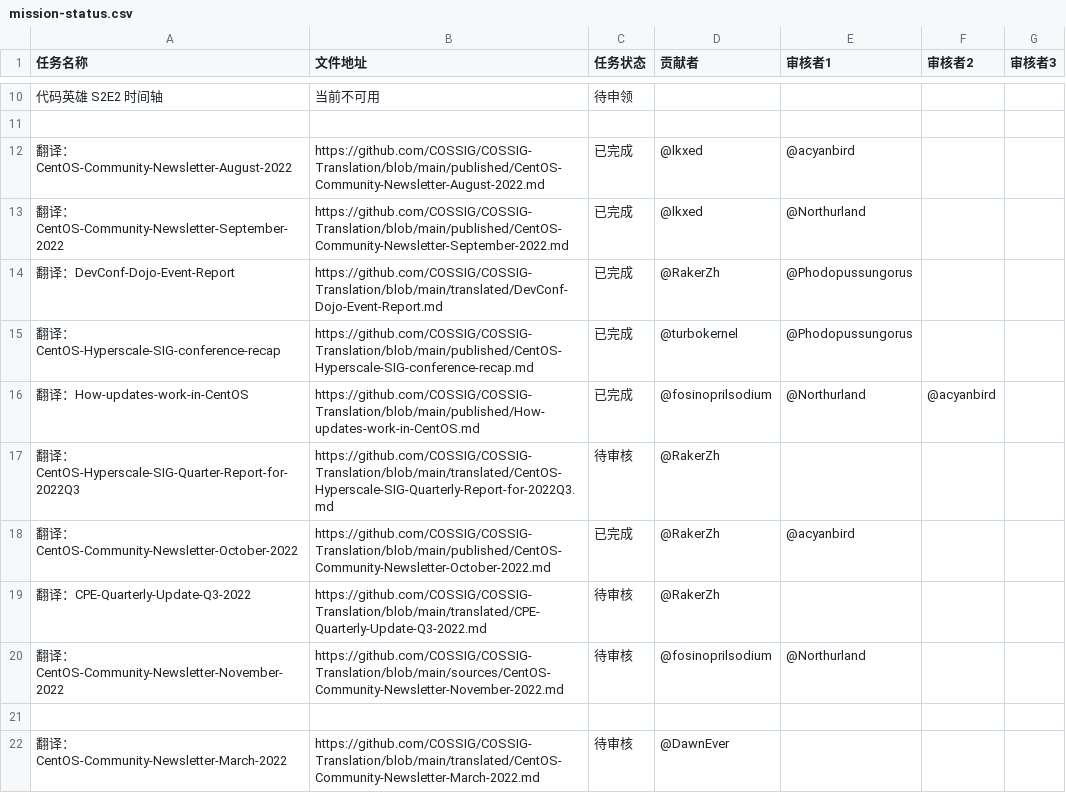
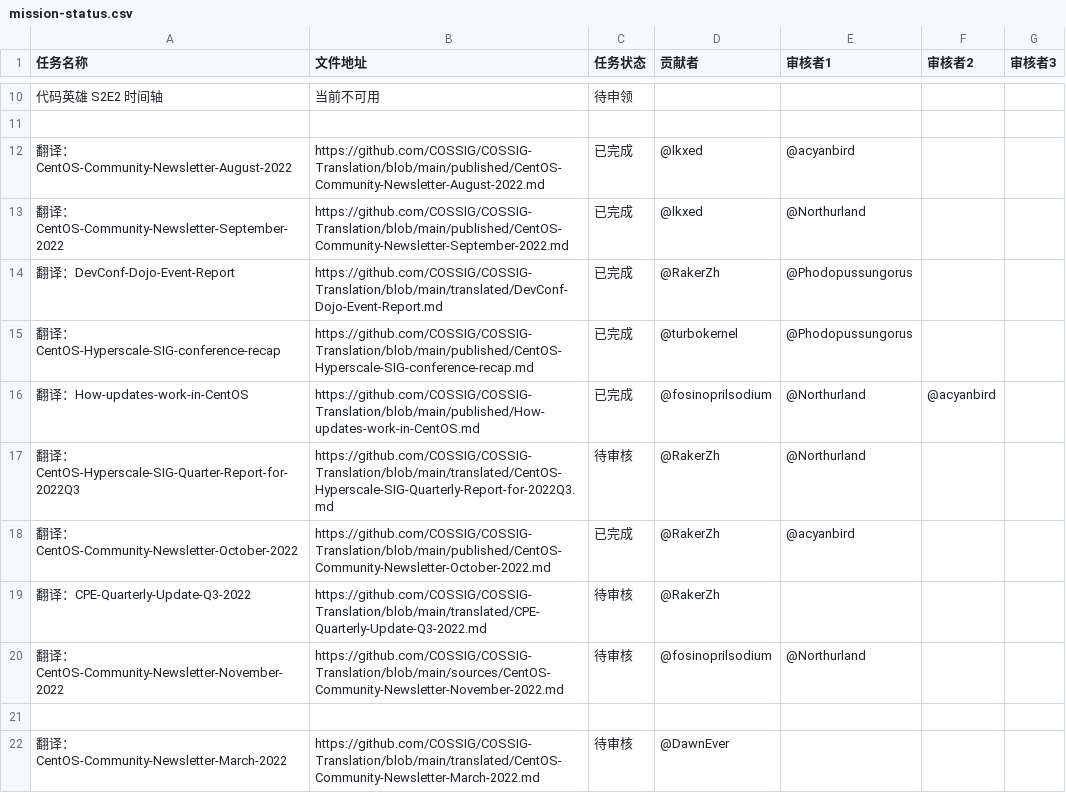
Before and after one commit to COSSIG/Mission-Control, a CSV file: mission-status.csv, drawn as a sheet; only a part is shown, gaps mark what is left out.

Commit message:
指定 CentOS  Hyperscale SIG 2022 年第三季度报告的校对者

```diff
--- a/mission-status.csv
+++ b/mission-status.csv
@@ -16,3 +16,3 @@
 翻译：How-updates-work-in-CentOS,https://github.com/COSSIG/COSSIG-Translation/blob/main/published/How-updates-work-in-CentOS.md,已完成,@fosinoprilsodium,@Northurland,@acyanbird,
-翻译：CentOS-Hyperscale-SIG-Quarter-Report-for-2022Q3,https://github.com/COSSIG/COSSIG-Translation/blob/main/translated/CentOS-Hyperscale-SIG-Quarterly-Report-for-2022Q3.md,待审核,@RakerZh,,,
+翻译：CentOS-Hyperscale-SIG-Quarter-Report-for-2022Q3,https://github.com/COSSIG/COSSIG-Translation/blob/main/translated/CentOS-Hyperscale-SIG-Quarterly-Report-for-2022Q3.md,待审核,@RakerZh,@Northurland,,
 翻译：CentOS-Community-Newsletter-October-2022,https://github.com/COSSIG/COSSIG-Translation/blob/main/published/CentOS-Community-Newsletter-October-2022.md,已完成,@RakerZh,@acyanbird,,
```
